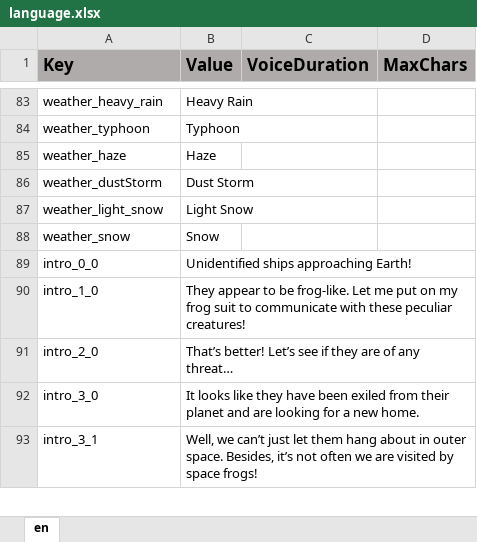
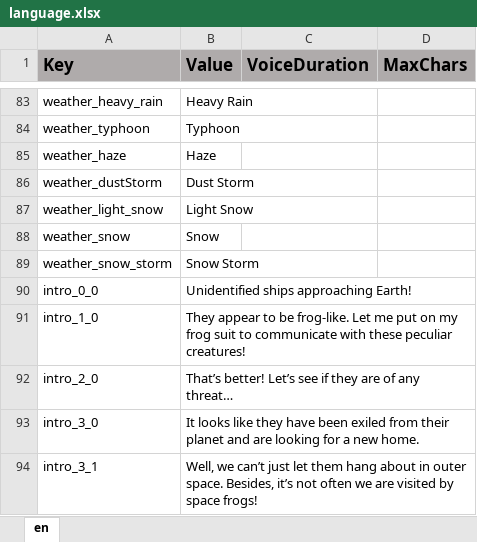
Before and after one commit to ddionisio/LL_ESS2D1, an Excel workbook: Language/language.xlsx, sheet en, drawn as a sheet; only a part is shown, gaps mark what is left out; values as stored, in another font and other column widths than the file's, no borders; the diff names each change by its address in the sheet, - before the commit and + after, or states it on an @@ line.

Commit message:
colony 4 revised, added snow storm weather

```diff
--- a/Language/language.xlsx (sheet en)
+++ b/Language/language.xlsx (sheet en)
+row 89: weather_snow_storm | Snow Storm
```
Also changed, not shown: 34 other files.
